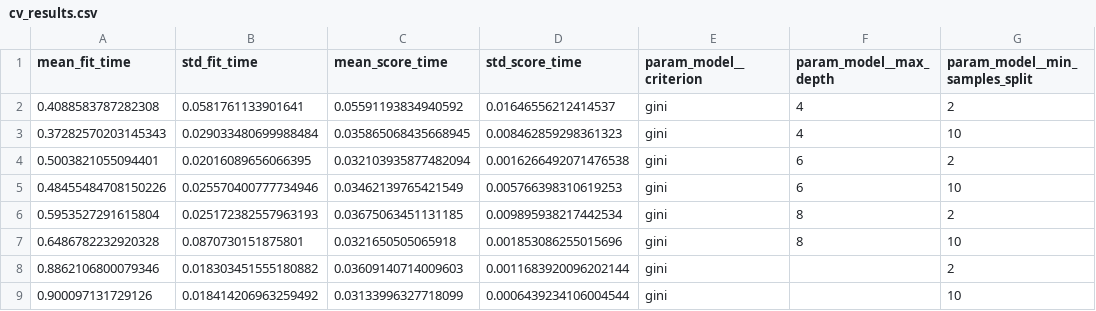
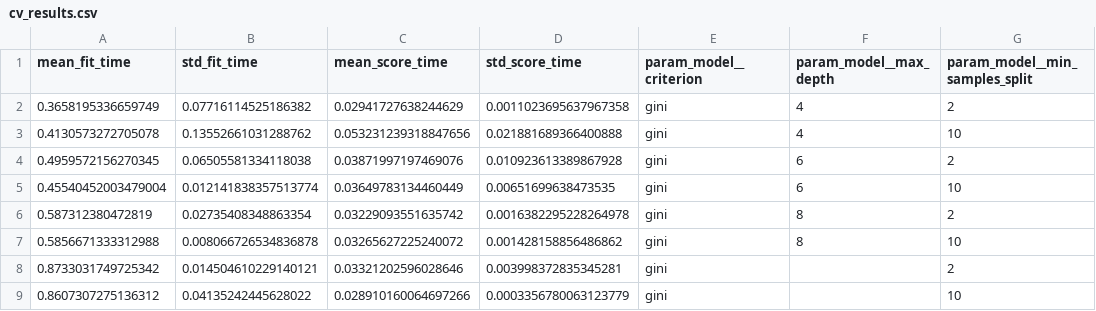
Before and after one commit to Adrian-Limaico07/MLops_Renovacion_Credito, a CSV file: Credito/artifacts/cv_results.csv, drawn as a sheet; only a part is shown; the diff covers the shown part only; the diff names each change by its address in the sheet, - before the commit and + after, or states it on an @@ line.

```diff
--- a/Credito/artifacts/cv_results.csv
+++ b/Credito/artifacts/cv_results.csv
-A2 (mean_fit_time): 0.4088583787282308
+A2 (mean_fit_time): 0.3658195336659749
-B2 (std_fit_time): 0.0581761133901641
+B2 (std_fit_time): 0.07716114525186382
-C2 (mean_score_time): 0.05591193834940592
+C2 (mean_score_time): 0.02941727638244629
-D2 (std_score_time): 0.01646556212414537
+D2 (std_score_time): 0.0011023695637967358
-A3 (mean_fit_time): 0.37282570203145343
+A3 (mean_fit_time): 0.4130573272705078
-B3 (std_fit_time): 0.029033480699988484
+B3 (std_fit_time): 0.13552661031288762
-C3 (mean_score_time): 0.035865068435668945
+C3 (mean_score_time): 0.053231239318847656
-D3 (std_score_time): 0.008462859298361323
+D3 (std_score_time): 0.021881689366400888
-A4 (mean_fit_time): 0.5003821055094401
+A4 (mean_fit_time): 0.4959572156270345
-B4 (std_fit_time): 0.02016089656066395
+B4 (std_fit_time): 0.06505581334118038
-C4 (mean_score_time): 0.032103935877482094
+C4 (mean_score_time): 0.03871997197469076
-D4 (std_score_time): 0.0016266492071476538
+D4 (std_score_time): 0.010923613389867928
-A5 (mean_fit_time): 0.48455484708150226
+A5 (mean_fit_time): 0.45540452003479004
-B5 (std_fit_time): 0.025570400777734946
+B5 (std_fit_time): 0.012141838357513774
-C5 (mean_score_time): 0.03462139765421549
+C5 (mean_score_time): 0.03649783134460449
-D5 (std_score_time): 0.005766398310619253
+D5 (std_score_time): 0.00651699638473535
-A6 (mean_fit_time): 0.5953527291615804
+A6 (mean_fit_time): 0.587312380472819
-B6 (std_fit_time): 0.025172382557963193
+B6 (std_fit_time): 0.02735408348863354
-C6 (mean_score_time): 0.03675063451131185
+C6 (mean_score_time): 0.03229093551635742
-D6 (std_score_time): 0.009895938217442534
+D6 (std_score_time): 0.0016382295228264978
-A7 (mean_fit_time): 0.6486782232920328
+A7 (mean_fit_time): 0.5856671333312988
-B7 (std_fit_time): 0.0870730151875801
+B7 (std_fit_time): 0.008066726534836878
-C7 (mean_score_time): 0.0321650505065918
+C7 (mean_score_time): 0.03265627225240072
-D7 (std_score_time): 0.001853086255015696
+D7 (std_score_time): 0.001428158856486862
-A8 (mean_fit_time): 0.8862106800079346
+A8 (mean_fit_time): 0.8733031749725342
-B8 (std_fit_time): 0.018303451555180882
+B8 (std_fit_time): 0.014504610229140121
-C8 (mean_score_time): 0.03609140714009603
+C8 (mean_score_time): 0.03321202596028646
-D8 (std_score_time): 0.0011683920096202144
+D8 (std_score_time): 0.003998372835345281
-A9 (mean_fit_time): 0.900097131729126
+A9 (mean_fit_time): 0.8607307275136312
-B9 (std_fit_time): 0.018414206963259492
+B9 (std_fit_time): 0.04135242445628022
-C9 (mean_score_time): 0.03133996327718099
+C9 (mean_score_time): 0.028910160064697266
-D9 (std_score_time): 0.0006439234106004544
+D9 (std_score_time): 0.0003356780063123779
```
Also changed, not shown: 48 edited cells elsewhere in this file, 16 other files.
